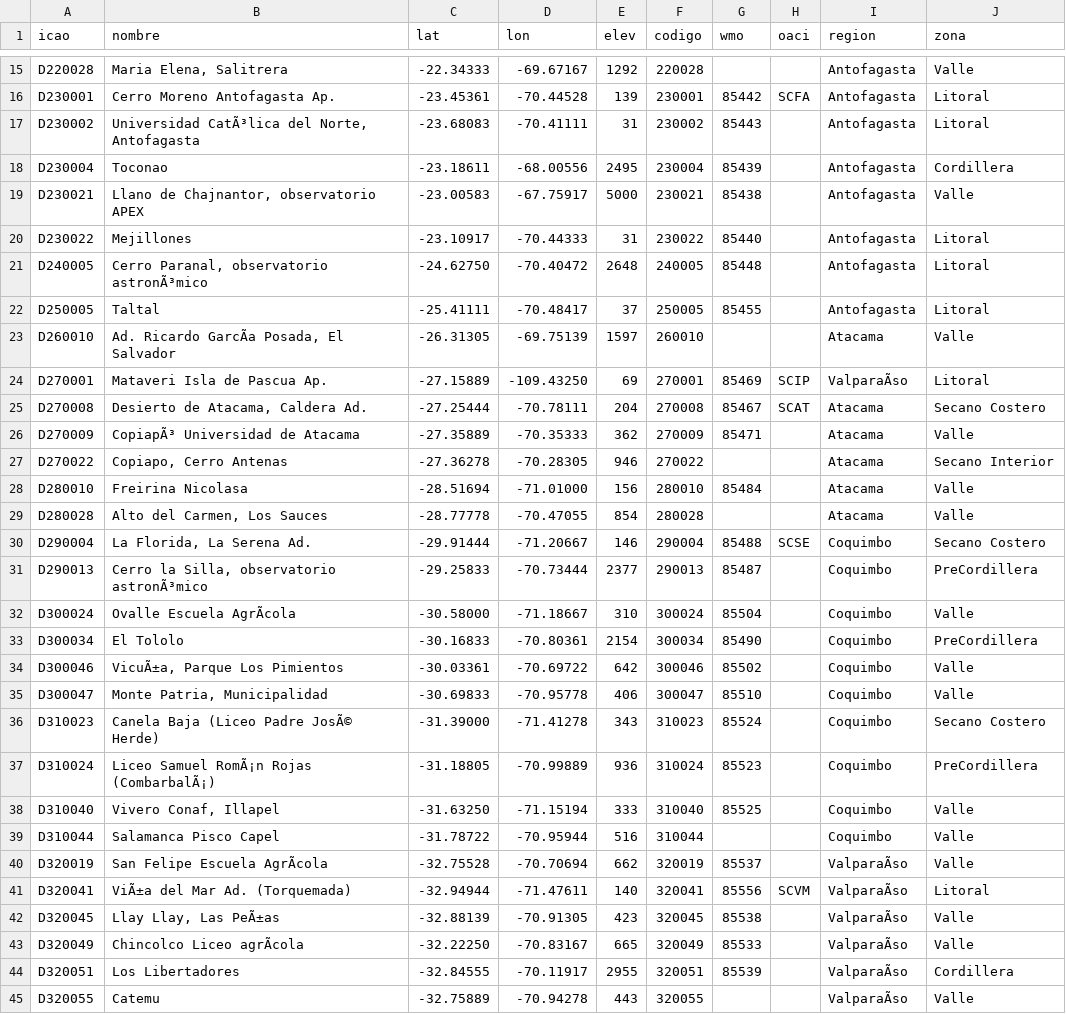
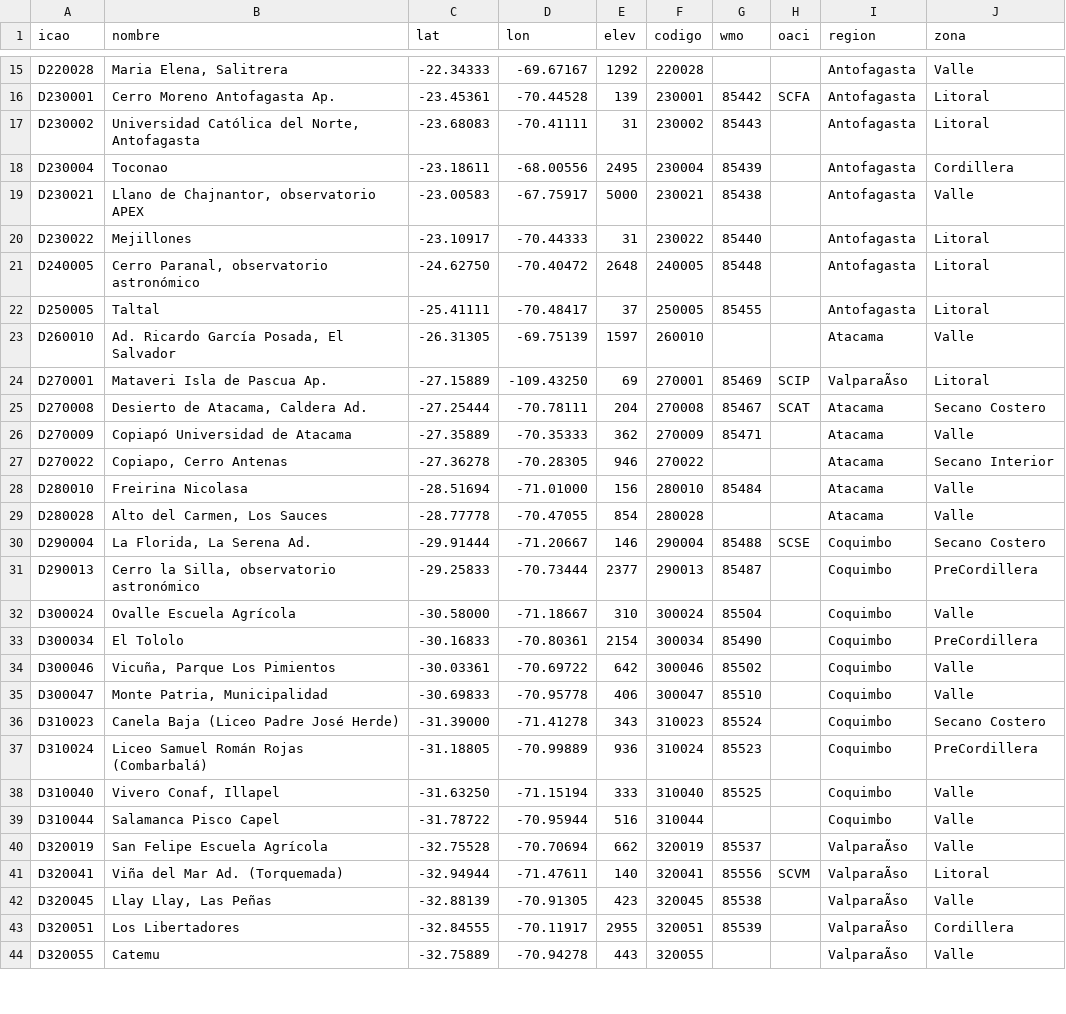
Before and after one commit to PanchoDigevo/earth2-chile-verificacion, a CSV file: historico/estaciones_dmc.csv, drawn as a sheet; only a part is shown, gaps mark what is left out; the diff covers the shown part only; the diff names each change by its address in the sheet, - before the commit and + after, or states it on an @@ line.

```diff
--- a/historico/estaciones_dmc.csv
+++ b/historico/estaciones_dmc.csv
-B17 (nombre): Universidad CatÃ³lica del Norte, Antofagasta
+B17 (nombre): Universidad Católica del Norte, Antofagasta
-B21 (nombre): Cerro Paranal, observatorio astronÃ³mico
+B21 (nombre): Cerro Paranal, observatorio astronómico
-B23 (nombre): Ad. Ricardo GarcÃa Posada, El Salvador
+B23 (nombre): Ad. Ricardo García Posada, El Salvador
-B26 (nombre): CopiapÃ³ Universidad de Atacama
+B26 (nombre): Copiapó Universidad de Atacama
-B31 (nombre): Cerro la Silla, observatorio astronÃ³mico
+B31 (nombre): Cerro la Silla, observatorio astronómico
-B32 (nombre): Ovalle Escuela AgrÃcola
+B32 (nombre): Ovalle Escuela Agrícola
-B34 (nombre): VicuÃ±a, Parque Los Pimientos
+B34 (nombre): Vicuña, Parque Los Pimientos
-B36 (nombre): Canela Baja (Liceo Padre JosÃ© Herde)
+B36 (nombre): Canela Baja (Liceo Padre José Herde)
-B37 (nombre): Liceo Samuel RomÃ¡n Rojas (CombarbalÃ¡)
+B37 (nombre): Liceo Samuel Román Rojas (Combarbalá)
-B40 (nombre): San Felipe Escuela AgrÃcola
+B40 (nombre): San Felipe Escuela Agrícola
-B41 (nombre): ViÃ±a del Mar Ad. (Torquemada)
+B41 (nombre): Viña del Mar Ad. (Torquemada)
-B42 (nombre): Llay Llay, Las PeÃ±as
+B42 (nombre): Llay Llay, Las Peñas
-row 43: D320049 | Chincolco Liceo agrÃcola | -32.22250 | -70.83167 | 665 | 320049 | 85533 |  | ValparaÃso | Valle
```
Also changed, not shown: 41 edited cells elsewhere in this file, historico/data/resultados/dmc_correccion_estaciones.csv, historico/data/resultados/dmc_correccion_plazos.csv, 3 other files.
